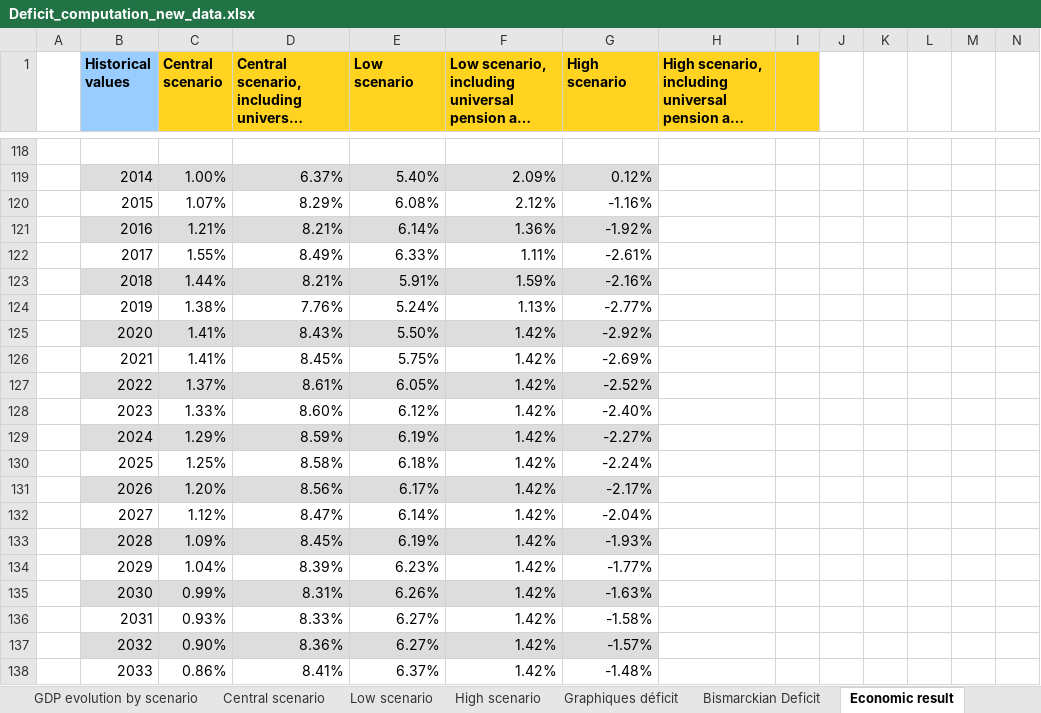
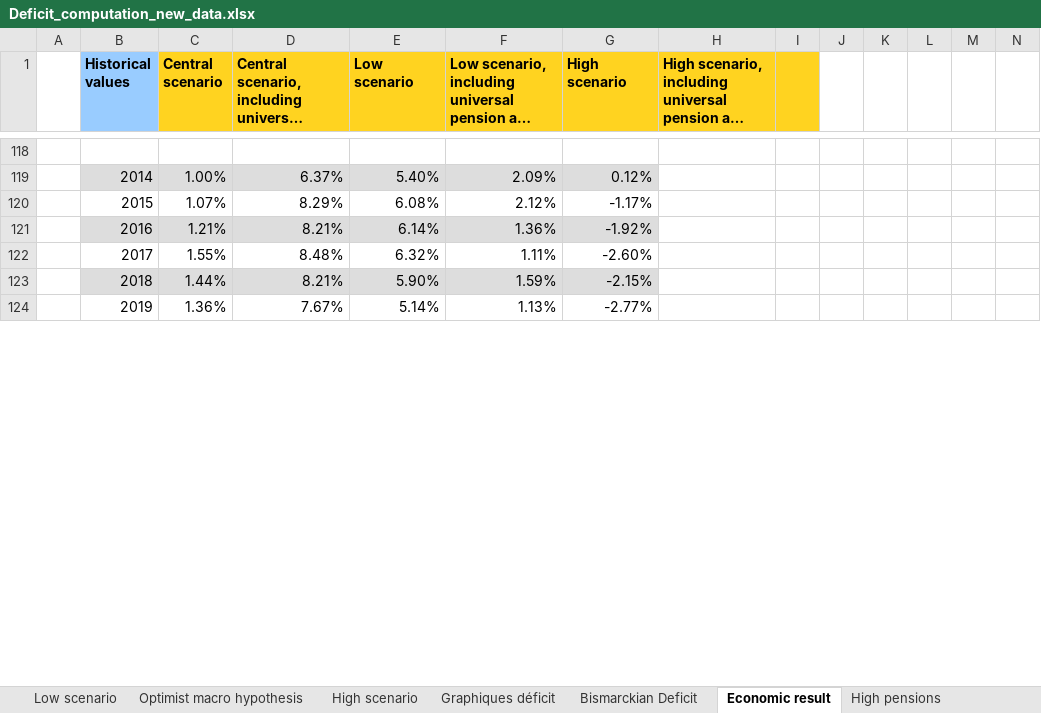
Before and after one commit to leonardo-calcagno/MISSAR, an Excel workbook: Ex_ante_policy_evaluation/31_12_2019_legislation/Changes_decree_only_march_june_2020/Results/Deficit_computation_new_data.xlsx, sheet Economic result, drawn as a sheet; only a part is shown, gaps mark what is left out; long unchanged cells end in …; values as stored, in another font and other column widths than the file's, no borders; charts and pictures not drawn; removed rows and columns are numbered as before the commit, all else as after; rows hold the shown columns only; the diff covers the shown part only; the diff names each change by its address in the sheet, - before the commit and + after, or states it on an @@ line.

Commit message:
Ran simulations with 40% CPI, 30% RIPTE, 30% GDP growth formula, results in too much deficit.

```diff
--- a/Ex_ante_policy_evaluation/31_12_2019_legislation/Changes_decree_only_march_june_2020/Results/Deficit_computation_new_data.xlsx (sheet Economic result)
+++ b/Ex_ante_policy_evaluation/31_12_2019_legislation/Changes_decree_only_march_june_2020/Results/Deficit_computation_new_data.xlsx (sheet Economic result)
+sheet tab: Optimist macro hypothesis
-G120 (High scenario): -1.16%
+G120 (High scenario): -1.17%
-D122: 8.49%
+D122: 8.48%
-E122 (Low scenario): 6.33%
+E122 (Low scenario): 6.32%
-G122 (High scenario): -2.61%
+G122 (High scenario): -2.60%
-E123 (Low scenario): 5.91%
+E123 (Low scenario): 5.90%
-G123 (High scenario): -2.16%
+G123 (High scenario): -2.15%
-C124 (Central scenario): 1.38%
+C124 (Central scenario): 1.36%
-D124: 7.76%
+D124: 7.67%
-E124 (Low scenario): 5.24%
+E124 (Low scenario): 5.14%
-row 125:  | 2020 | 1.41% | 8.43% | 5.50% | 1.42% | -2.92%
-row 126:  | 2021 | 1.41% | 8.45% | 5.75% | 1.42% | -2.69%
-row 127:  | 2022 | 1.37% | 8.61% | 6.05% | 1.42% | -2.52%
-row 128:  | 2023 | 1.33% | 8.60% | 6.12% | 1.42% | -2.40%
-row 129:  | 2024 | 1.29% | 8.59% | 6.19% | 1.42% | -2.27%
-row 130:  | 2025 | 1.25% | 8.58% | 6.18% | 1.42% | -2.24%
-row 131:  | 2026 | 1.20% | 8.56% | 6.17% | 1.42% | -2.17%
-row 132:  | 2027 | 1.12% | 8.47% | 6.14% | 1.42% | -2.04%
-row 133:  | 2028 | 1.09% | 8.45% | 6.19% | 1.42% | -1.93%
-row 134:  | 2029 | 1.04% | 8.39% | 6.23% | 1.42% | -1.77%
-row 135:  | 2030 | 0.99% | 8.31% | 6.26% | 1.42% | -1.63%
-row 136:  | 2031 | 0.93% | 8.33% | 6.27% | 1.42% | -1.58%
-row 137:  | 2032 | 0.90% | 8.36% | 6.27% | 1.42% | -1.57%
-row 138:  | 2033 | 0.86% | 8.41% | 6.37% | 1.42% | -1.48%
```
Also changed, not shown: 63 added rows, 49 removed rows and 16 edited cells elsewhere in this sheet, sheet High scenario, sheet Low scenario, sheet Central scenario, sheet High pensions, sheet Low pensions, sheet Central pensions, 21 more sheets, other sheet tabs, formulas that keep their value, charts or pictures, Excel_files_for_MISSAR/Prospective_extrapolated_results/Projections_2014_q4_start/Late_2019_legislation/Deficit_computation.xlsx, 39 other files.
